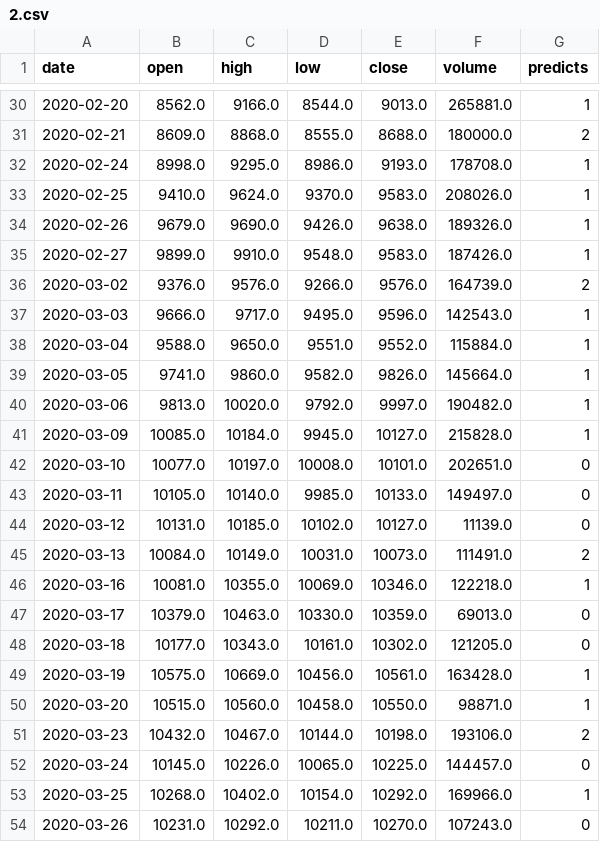
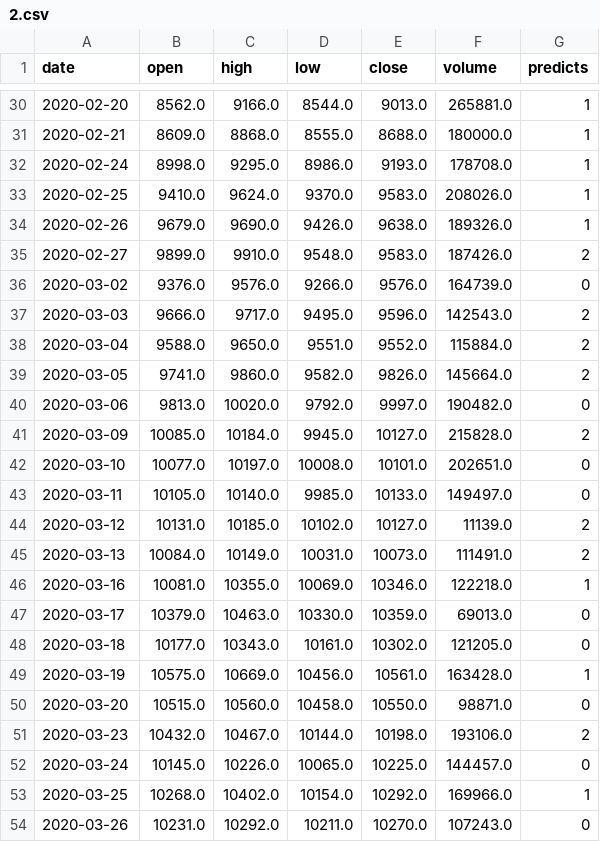
Before and after one commit to allen93075/Winner, a CSV file: Outputcsv/2.csv, drawn as a sheet; only a part is shown, gaps mark what is left out; the diff covers the shown part only.

```diff
--- a/Outputcsv/2.csv
+++ b/Outputcsv/2.csv
@@ -30,3 +30,3 @@ date,open,high,low,close,volume,predicts
 2020-02-20,8562.0,9166.0,8544.0,9013.0,265881.0,1
-2020-02-21,8609.0,8868.0,8555.0,8688.0,180000.0,2
+2020-02-21,8609.0,8868.0,8555.0,8688.0,180000.0,1
 2020-02-24,8998.0,9295.0,8986.0,9193.0,178708.0,1
@@ -34,12 +34,12 @@ date,open,high,low,close,volume,predicts
 2020-02-26,9679.0,9690.0,9426.0,9638.0,189326.0,1
-2020-02-27,9899.0,9910.0,9548.0,9583.0,187426.0,1
-2020-03-02,9376.0,9576.0,9266.0,9576.0,164739.0,2
-2020-03-03,9666.0,9717.0,9495.0,9596.0,142543.0,1
-2020-03-04,9588.0,9650.0,9551.0,9552.0,115884.0,1
-2020-03-05,9741.0,9860.0,9582.0,9826.0,145664.0,1
-2020-03-06,9813.0,10020.0,9792.0,9997.0,190482.0,1
-2020-03-09,10085.0,10184.0,9945.0,10127.0,215828.0,1
+2020-02-27,9899.0,9910.0,9548.0,9583.0,187426.0,2
+2020-03-02,9376.0,9576.0,9266.0,9576.0,164739.0,0
+2020-03-03,9666.0,9717.0,9495.0,9596.0,142543.0,2
+2020-03-04,9588.0,9650.0,9551.0,9552.0,115884.0,2
+2020-03-05,9741.0,9860.0,9582.0,9826.0,145664.0,2
+2020-03-06,9813.0,10020.0,9792.0,9997.0,190482.0,0
+2020-03-09,10085.0,10184.0,9945.0,10127.0,215828.0,2
 2020-03-10,10077.0,10197.0,10008.0,10101.0,202651.0,0
 2020-03-11,10105.0,10140.0,9985.0,10133.0,149497.0,0
-2020-03-12,10131.0,10185.0,10102.0,10127.0,11139.0,0
+2020-03-12,10131.0,10185.0,10102.0,10127.0,11139.0,2
 2020-03-13,10084.0,10149.0,10031.0,10073.0,111491.0,2
@@ -49,3 +49,3 @@ date,open,high,low,close,volume,predicts
 2020-03-19,10575.0,10669.0,10456.0,10561.0,163428.0,1
-2020-03-20,10515.0,10560.0,10458.0,10550.0,98871.0,1
+2020-03-20,10515.0,10560.0,10458.0,10550.0,98871.0,0
 2020-03-23,10432.0,10467.0,10144.0,10198.0,193106.0,2
```
Also changed, not shown: 21 edited cells elsewhere in this file, 4 other files.
